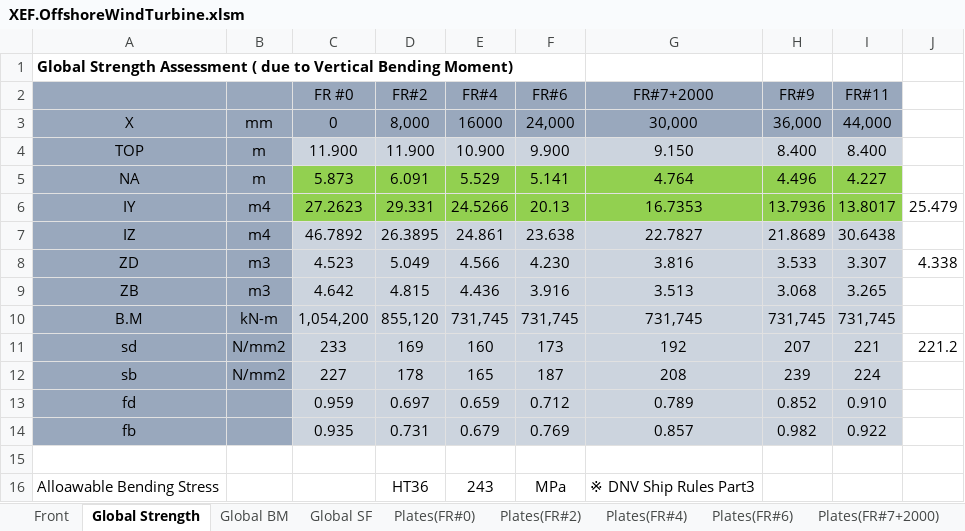
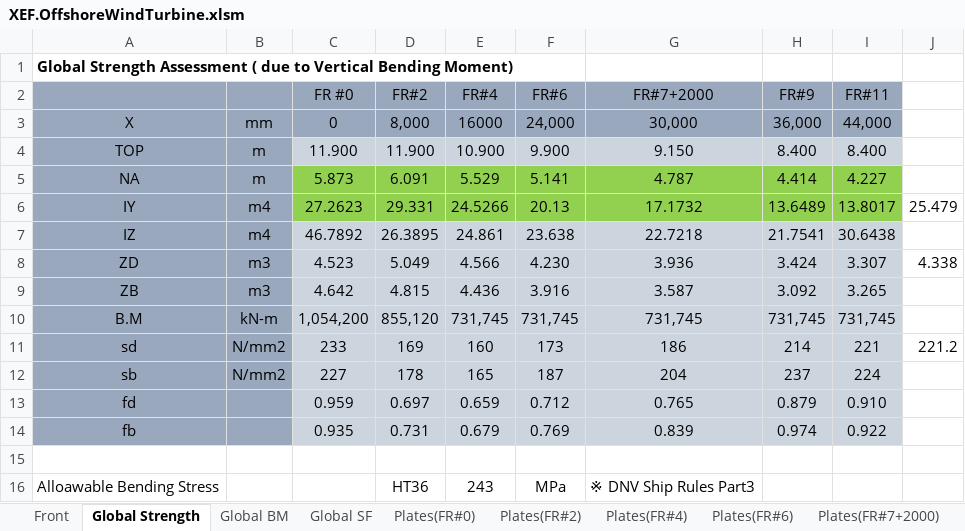
Before and after one commit to wjeongx/EngXExcel, an Excel workbook: XEF.OffshoreWindTurbine.xlsm, sheet Global Strength, drawn as a sheet; only a part is shown; values as stored, in another font and other column widths than the file's, no borders; the diff names each change by its address in the sheet, - before the commit and + after, or states it on an @@ line.

```diff
--- a/XEF.OffshoreWindTurbine.xlsm (sheet Global Strength)
+++ b/XEF.OffshoreWindTurbine.xlsm (sheet Global Strength)
-G5 (FR#7+2000): 4.764
+G5 (FR#7+2000): 4.787
-H5 (FR#9): 4.496
+H5 (FR#9): 4.414
-G6 (FR#7+2000): 16.7353
+G6 (FR#7+2000): 17.1732
-H6 (FR#9): 13.7936
+H6 (FR#9): 13.6489
-G7 (FR#7+2000): 22.7827
+G7 (FR#7+2000): 22.7218
-H7 (FR#9): 21.8689
+H7 (FR#9): 21.7541
-G8 (FR#7+2000): 3.816
+G8 (FR#7+2000): 3.936
-H8 (FR#9): 3.533
+H8 (FR#9): 3.424
-G9 (FR#7+2000): 3.513
+G9 (FR#7+2000): 3.587
-H9 (FR#9): 3.068
+H9 (FR#9): 3.092
-G11 (FR#7+2000): 192
+G11 (FR#7+2000): 186
-H11 (FR#9): 207
+H11 (FR#9): 214
-G12 (FR#7+2000): 208
+G12 (FR#7+2000): 204
-H12 (FR#9): 239
+H12 (FR#9): 237
-G13 (FR#7+2000): 0.789
+G13 (FR#7+2000): 0.765
-H13 (FR#9): 0.852
+H13 (FR#9): 0.879
-G14 (FR#7+2000): 0.857
+G14 (FR#7+2000): 0.839
-H14 (FR#9): 0.982
+H14 (FR#9): 0.974
```
Also changed, not shown: sheet Stiffeners(FR#2), sheet Stiffeners(FR#7+2000), sheet Stiffeners(FR#4), sheet Plates(FR#9), sheet Plates(FR#7+2000), sheet Plates(FR#11), 4 more sheets, other sheet tabs, formulas that keep their value, charts or pictures.
